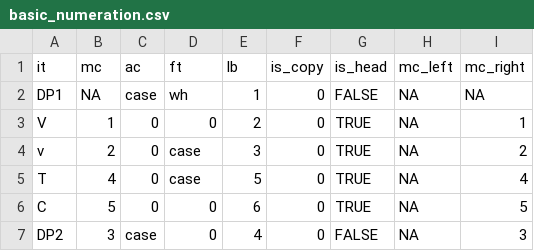
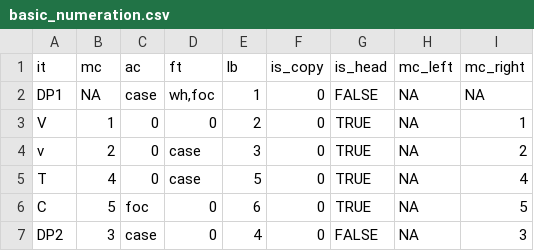
Before and after one commit to atmacafurkan/harmonic-syntax-tabulator, a CSV file: basic_numeration.csv, drawn as a sheet.

```diff
--- a/basic_numeration.csv
+++ b/basic_numeration.csv
@@ -1,3 +1,3 @@
 it,mc,ac,ft,lb,is_copy,is_head,mc_left,mc_right
-DP1,NA,case,wh,1,0,FALSE,NA,NA
+DP1,NA,case,"wh,foc",1,0,FALSE,NA,NA
 V,1,0,0,2,0,TRUE,NA,1
@@ -5,3 +5,3 @@ v,2,0,case,3,0,TRUE,NA,2
 T,4,0,case,5,0,TRUE,NA,4
-C,5,0,0,6,0,TRUE,NA,5
+C,5,foc,0,6,0,TRUE,NA,5
 DP2,3,case,0,4,0,FALSE,NA,3
```
Also changed, not shown: 21 other files.
